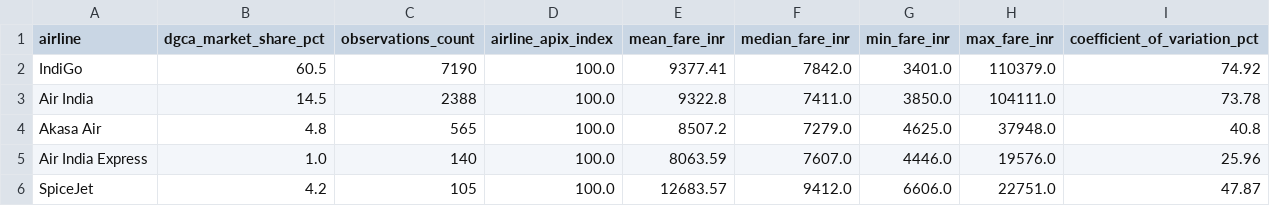
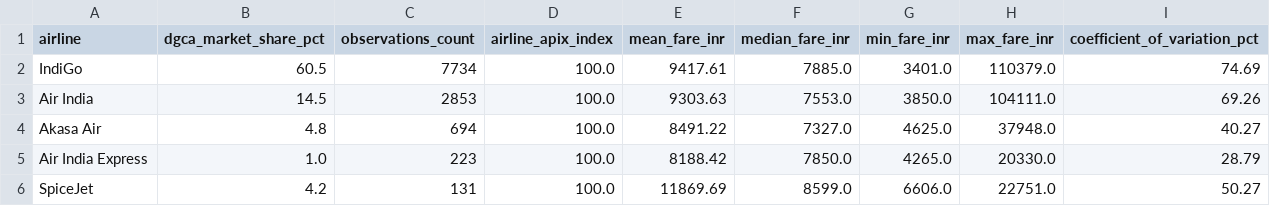
Before and after one commit to Unmesh-12634/AeroX, a CSV file: data/index_results/airline_airfare_indices.csv, drawn as a sheet.

```diff
--- a/data/index_results/airline_airfare_indices.csv
+++ b/data/index_results/airline_airfare_indices.csv
@@ -1,6 +1,6 @@
 airline,dgca_market_share_pct,observations_count,airline_apix_index,mean_fare_inr,median_fare_inr,min_fare_inr,max_fare_inr,coefficient_of_variation_pct
-IndiGo,60.5,7190,100.0,9377.41,7842.0,3401.0,110379.0,74.92
-Air India,14.5,2388,100.0,9322.8,7411.0,3850.0,104111.0,73.78
-Akasa Air,4.8,565,100.0,8507.2,7279.0,4625.0,37948.0,40.8
-Air India Express,1.0,140,100.0,8063.59,7607.0,4446.0,19576.0,25.96
-SpiceJet,4.2,105,100.0,12683.57,9412.0,6606.0,22751.0,47.87
+IndiGo,60.5,7734,100.0,9417.61,7885.0,3401.0,110379.0,74.69
+Air India,14.5,2853,100.0,9303.63,7553.0,3850.0,104111.0,69.26
+Akasa Air,4.8,694,100.0,8491.22,7327.0,4625.0,37948.0,40.27
+Air India Express,1.0,223,100.0,8188.42,7850.0,4265.0,20330.0,28.79
+SpiceJet,4.2,131,100.0,11869.69,8599.0,6606.0,22751.0,50.27
```
Also changed, not shown: data/index_results/daily_airfare_index.csv, data/index_results/lead_time_index_curve.csv, 28 other files.
